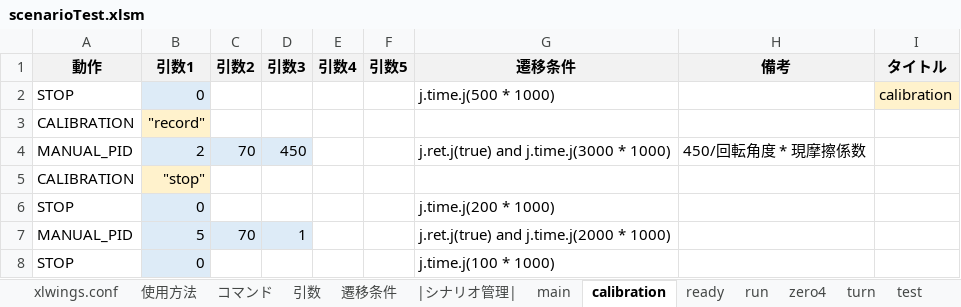
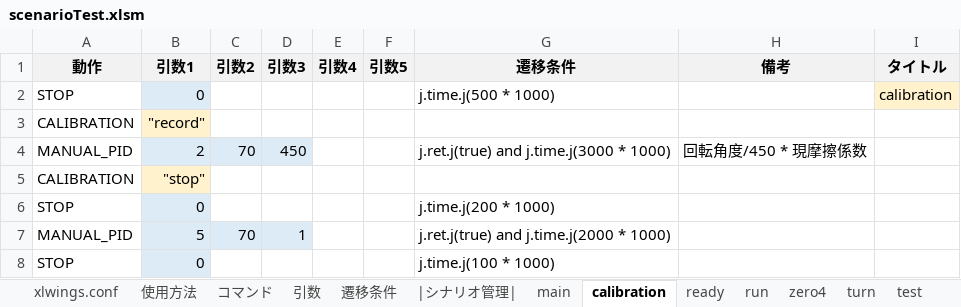
Before and after one commit to Black2856/etrobo2023, an Excel workbook: util/scenario/scenarioTest.xlsm, sheet calibration, drawn as a sheet; values as stored, in another font and other column widths than the file's, no borders; the diff names each change by its address in the sheet, - before the commit and + after, or states it on an @@ line.

Commit message:
2023/09/23_10:30:28.66

```diff
--- a/util/scenario/scenarioTest.xlsm (sheet calibration)
+++ b/util/scenario/scenarioTest.xlsm (sheet calibration)
-H4 (備考): 450/回転角度 * 現摩擦係数
+H4 (備考): 回転角度/450 * 現摩擦係数
```
